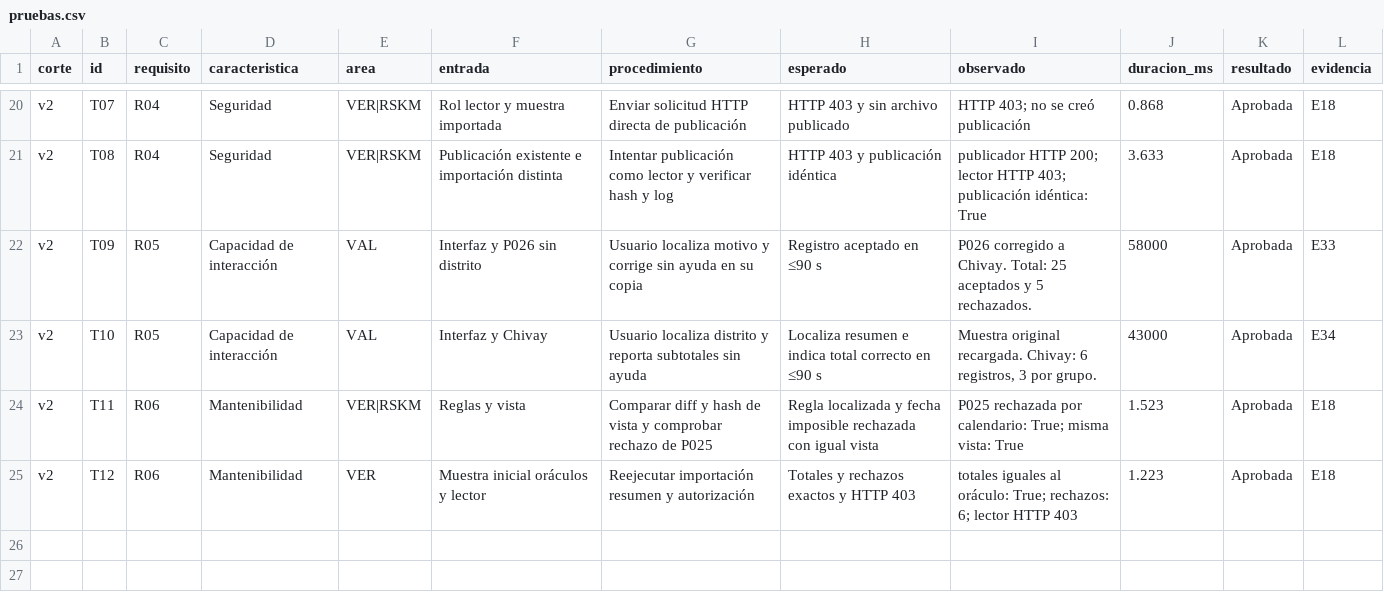
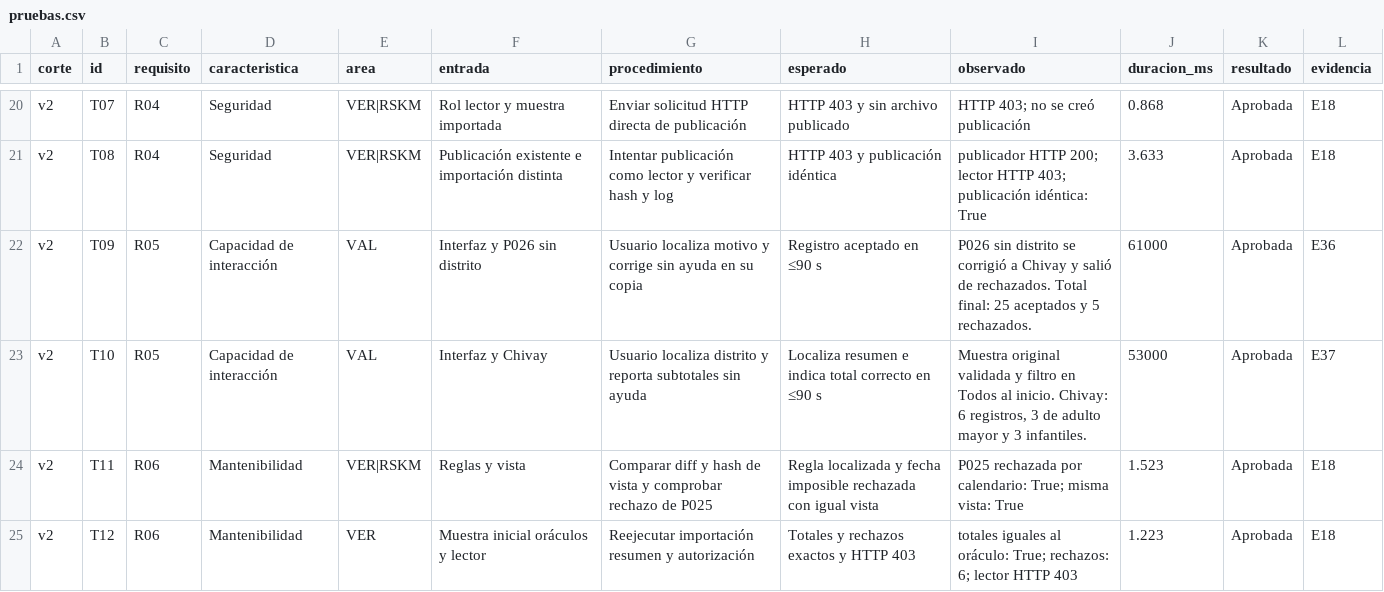
Before and after one commit to cmezav/panviz-scampi-tp9, a CSV file: 07_tablero/exportaciones/pruebas.csv, drawn as a sheet; only a part is shown, gaps mark what is left out.

```diff
--- a/07_tablero/exportaciones/pruebas.csv
+++ b/07_tablero/exportaciones/pruebas.csv
@@ -21,4 +21,4 @@ v2,T07,R04,Seguridad,VER|RSKM,Rol lector y muestra importada,Enviar solicitud HT
 v2,T08,R04,Seguridad,VER|RSKM,Publicación existente e importación distinta,Intentar publicación como lector y verificar hash y log,HTTP 403 y publicación idéntica,publicador HTTP 200; lector HTTP 403; publicación idéntica: True,3.633,Aprobada,E18
-v2,T09,R05,Capacidad de interacción,VAL,Interfaz y P026 sin distrito,Usuario localiza motivo y corrige sin ayuda en su copia,Registro aceptado en ≤90 s,P026 corregido a Chivay. Total: 25 aceptados y 5 rechazados.,58000,Aprobada,E33
-v2,T10,R05,Capacidad de interacción,VAL,Interfaz y Chivay,Usuario localiza distrito y reporta subtotales sin ayuda,Localiza resumen e indica total correcto en ≤90 s,"Muestra original recargada. Chivay: 6 registros, 3 por grupo.",43000,Aprobada,E34
+v2,T09,R05,Capacidad de interacción,VAL,Interfaz y P026 sin distrito,Usuario localiza motivo y corrige sin ayuda en su copia,Registro aceptado en ≤90 s,P026 sin distrito se corrigió a Chivay y salió de rechazados. Total final: 25 aceptados y 5 rechazados.,61000,Aprobada,E36
+v2,T10,R05,Capacidad de interacción,VAL,Interfaz y Chivay,Usuario localiza distrito y reporta subtotales sin ayuda,Localiza resumen e indica total correcto en ≤90 s,"Muestra original validada y filtro en Todos al inicio. Chivay: 6 registros, 3 de adulto mayor y 3 infantiles.",53000,Aprobada,E37
 v2,T11,R06,Mantenibilidad,VER|RSKM,Reglas y vista,Comparar diff y hash de vista y comprobar rechazo de P025,Regla localizada y fecha imposible rechazada con igual vista,P025 rechazada por calendario: True; misma vista: True,1.523,Aprobada,E18
```
Also changed, not shown: 06_evidencias/hallazgos.csv, 07_tablero/exportaciones/criterios.csv, 12 other files.
